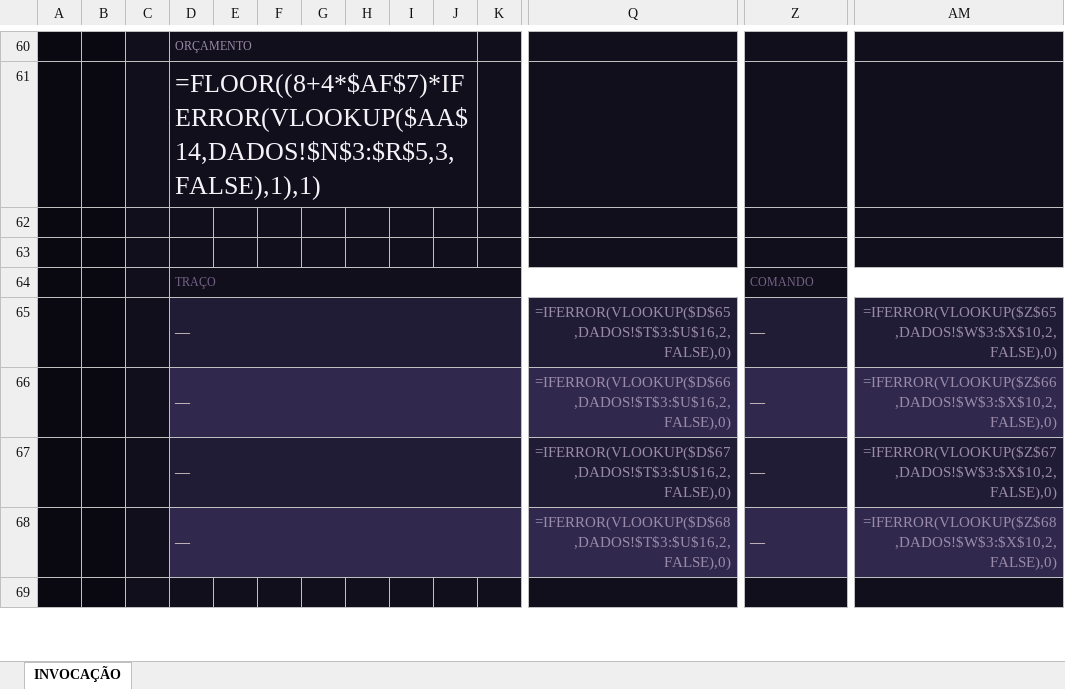
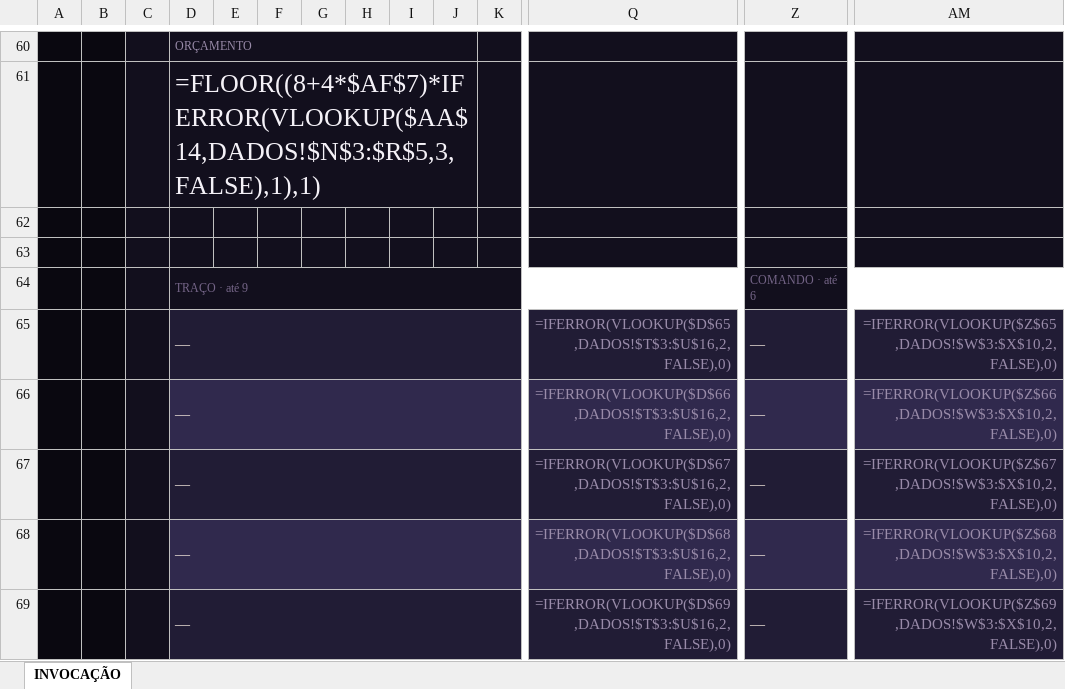
Before and after one commit to cupcake-mochi/Ficha---RPG-JJK, an Excel workbook: ficha-invocacao/ficha-invocacao.xlsx, sheet INVOCAÇÃO, drawn as a sheet; only a part is shown, gaps mark what is left out; the shorter side is filled out with more unchanged rows; values as stored, in another font and other column widths than the file's, no borders; formulas without a stored value are shown as written; removed rows and columns are numbered as before the commit, all else as after; rows hold the shown columns only; the diff covers the shown part only; the diff names each change by its address in the sheet, - before the commit and + after, or states it on an @@ line.

```diff
--- a/ficha-invocacao/ficha-invocacao.xlsx (sheet INVOCAÇÃO)
+++ b/ficha-invocacao/ficha-invocacao.xlsx (sheet INVOCAÇÃO)
-row 64:  |  |  | TRAÇO |  |  |  |  |  |  |  |  | COMANDO
+row 64:  |  |  | TRAÇO · até 9 |  |  |  |  |  |  |  |  | COMANDO · até 6
+row 69:  |  |  | — |  |  |  |  |  |  |  | =IFERROR(VLOOKUP($D$69,DADOS!$T$3:$U$16,2,FALSE),0) | — | =IFERROR(VLOOKUP($Z$69,DADOS!$W$3:$X$10,2,FALSE),0)
```
Also changed, not shown: 4 added rows, 2 edited cells and cell formats elsewhere in this sheet, 3 other files.
